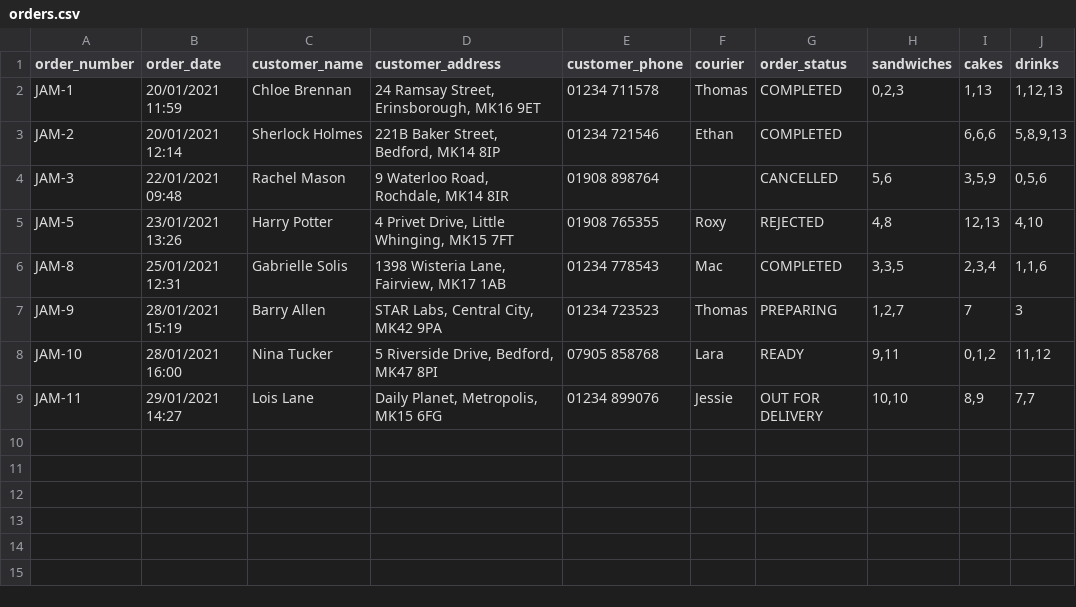
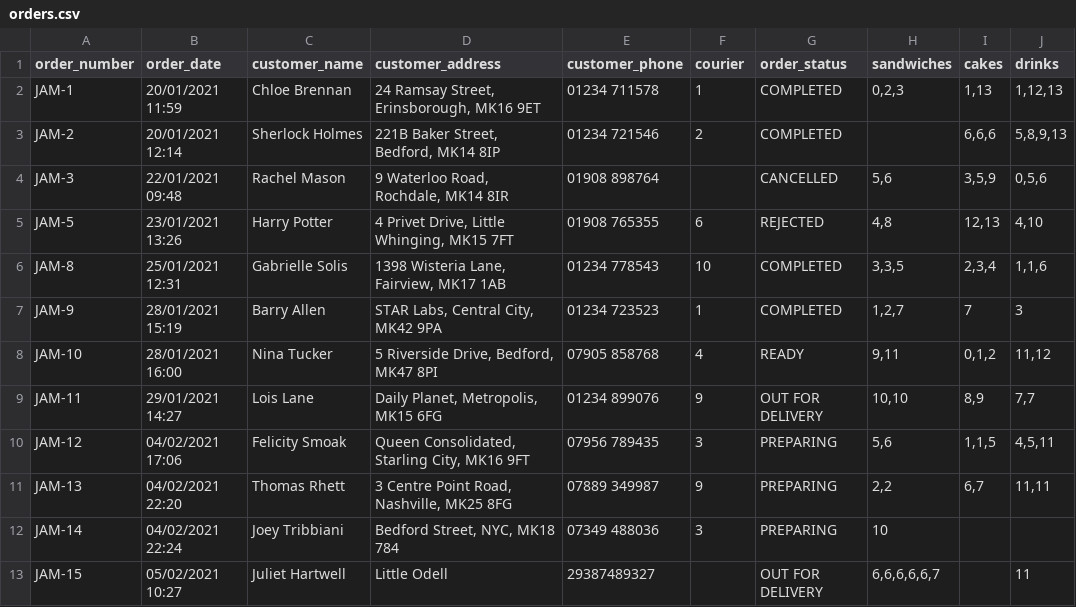
Before and after one commit to sain-data-academy-jan-2021/juliet-mini-project, a CSV file: source/data/orders.csv, drawn as a sheet.

Commit message:
Functional changes made in line with week 4 goals. App data is persisted to/from .csv files (no longer .txt), and is stored in lists of dictionaries whilst the app is running. Menu functionality split out into separate modules and functions broken down to enable unit testing. This version also uses the tabulate library to structure data in a more user friendly format when viewed via the terminal.

```diff
--- a/source/data/orders.csv
+++ b/source/data/orders.csv
@@ -1,9 +1,13 @@
 order_number,order_date,customer_name,customer_address,customer_phone,courier,order_status,sandwiches,cakes,drinks
-JAM-1,20/01/2021 11:59,Chloe Brennan,"24 Ramsay Street, Erinsborough, MK16 9ET",01234 711578,Thomas,COMPLETED,"0,2,3","1,13","1,12,13"
-JAM-2,20/01/2021 12:14,Sherlock Holmes,"221B Baker Street, Bedford, MK14 8IP",01234 721546,Ethan,COMPLETED,,"6,6,6","5,8,9,13"
+JAM-1,20/01/2021 11:59,Chloe Brennan,"24 Ramsay Street, Erinsborough, MK16 9ET",01234 711578,1,COMPLETED,"0,2,3","1,13","1,12,13"
+JAM-2,20/01/2021 12:14,Sherlock Holmes,"221B Baker Street, Bedford, MK14 8IP",01234 721546,2,COMPLETED,,"6,6,6","5,8,9,13"
 JAM-3,22/01/2021 09:48,Rachel Mason,"9 Waterloo Road, Rochdale, MK14 8IR",01908 898764,,CANCELLED,"5,6","3,5,9","0,5,6"
-JAM-5,23/01/2021 13:26,Harry Potter,"4 Privet Drive, Little Whinging, MK15 7FT",01908 765355,Roxy,REJECTED,"4,8","12,13","4,10"
-JAM-8,25/01/2021 12:31,Gabrielle Solis,"1398 Wisteria Lane, Fairview, MK17 1AB",01234 778543,Mac,COMPLETED,"3,3,5","2,3,4","1,1,6"
-JAM-9,28/01/2021 15:19,Barry Allen,"STAR Labs, Central City, MK42 9PA",01234 723523,Thomas,PREPARING,"1,2,7",7,3
-JAM-10,28/01/2021 16:00,Nina Tucker,"5 Riverside Drive, Bedford, MK47 8PI",07905 858768,Lara,READY,"9,11","0,1,2","11,12"
-JAM-11,29/01/2021 14:27,Lois Lane,"Daily Planet, Metropolis, MK15 6FG",01234 899076,Jessie,OUT FOR DELIVERY,"10,10","8,9","7,7"
+JAM-5,23/01/2021 13:26,Harry Potter,"4 Privet Drive, Little Whinging, MK15 7FT",01908 765355,6,REJECTED,"4,8","12,13","4,10"
+JAM-8,25/01/2021 12:31,Gabrielle Solis,"1398 Wisteria Lane, Fairview, MK17 1AB",01234 778543,10,COMPLETED,"3,3,5","2,3,4","1,1,6"
+JAM-9,28/01/2021 15:19,Barry Allen,"STAR Labs, Central City, MK42 9PA",01234 723523,1,COMPLETED,"1,2,7",7,3
+JAM-10,28/01/2021 16:00,Nina Tucker,"5 Riverside Drive, Bedford, MK47 8PI",07905 858768,4,READY,"9,11","0,1,2","11,12"
+JAM-11,29/01/2021 14:27,Lois Lane,"Daily Planet, Metropolis, MK15 6FG",01234 899076,9,OUT FOR DELIVERY,"10,10","8,9","7,7"
+JAM-12,04/02/2021 17:06,Felicity Smoak,"Queen Consolidated, Starling City, MK16 9FT",07956 789435,3,PREPARING,"5,6","1,1,5","4,5,11"
+JAM-13,04/02/2021 22:20,Thomas Rhett,"3 Centre Point Road, Nashville, MK25 8FG",07889 349987,9,PREPARING,"2,2","6,7","11,11"
+JAM-14,04/02/2021 22:24,Joey Tribbiani,"Bedford Street, NYC, MK18 784",07349 488036,3,PREPARING,10,,
+JAM-15,05/02/2021 10:27,Juliet Hartwell,Little Odell,29387489327,,OUT FOR DELIVERY,"6,6,6,6,6,7",,11
```
Also changed, not shown: source/data/cakes.csv, source/data/drinks.csv, 10 other files.
